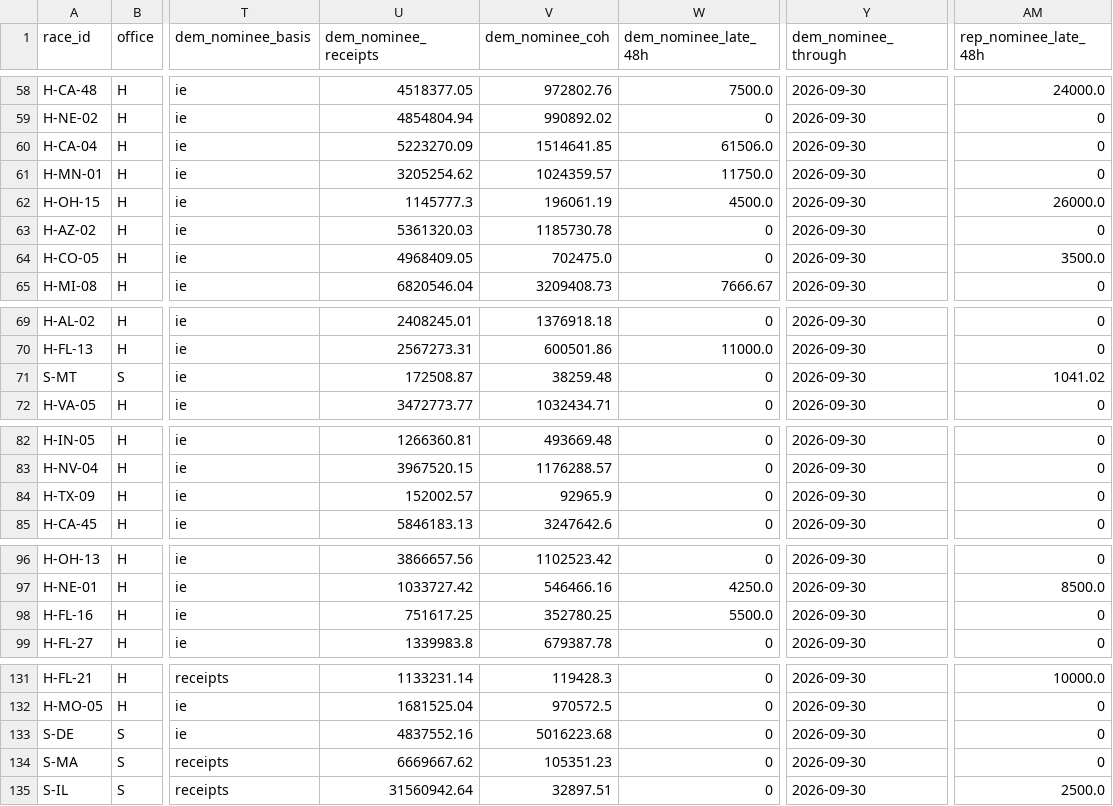
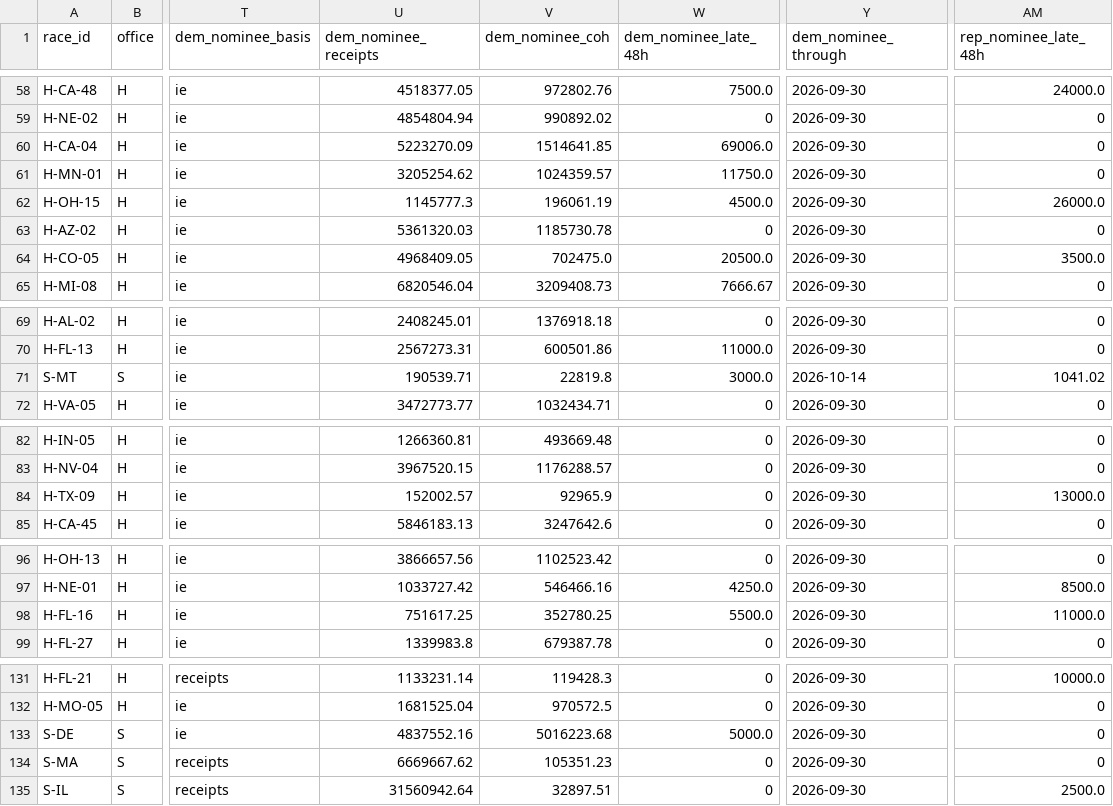
Before and after one commit to sabbadoo32/follow-the-money-2026, a CSV file: site/data/races.csv, drawn as a sheet; only a part is shown, gaps mark what is left out; the diff names each change by its address in the sheet, - before the commit and + after, or states it on an @@ line.

Commit message:
data: 2026-10-17T19:47Z

```diff
--- a/site/data/races.csv
+++ b/site/data/races.csv
-W60 (dem_nominee_late_48h): 61506.0
+W60 (dem_nominee_late_48h): 69006.0
-W64 (dem_nominee_late_48h): 0
+W64 (dem_nominee_late_48h): 20500.0
-U71 (dem_nominee_receipts): 172508.87
+U71 (dem_nominee_receipts): 190539.71
-V71 (dem_nominee_coh): 38259.48
+V71 (dem_nominee_coh): 22819.8
-W71 (dem_nominee_late_48h): 0
+W71 (dem_nominee_late_48h): 3000.0
-Y71 (dem_nominee_through): 2026-09-30
+Y71 (dem_nominee_through): 2026-10-14
-AM84 (rep_nominee_late_48h): 0
+AM84 (rep_nominee_late_48h): 13000.0
-AM98 (rep_nominee_late_48h): 0
+AM98 (rep_nominee_late_48h): 11000.0
-W133 (dem_nominee_late_48h): 0
+W133 (dem_nominee_late_48h): 5000.0
```
Also changed, not shown: 5 other files.
